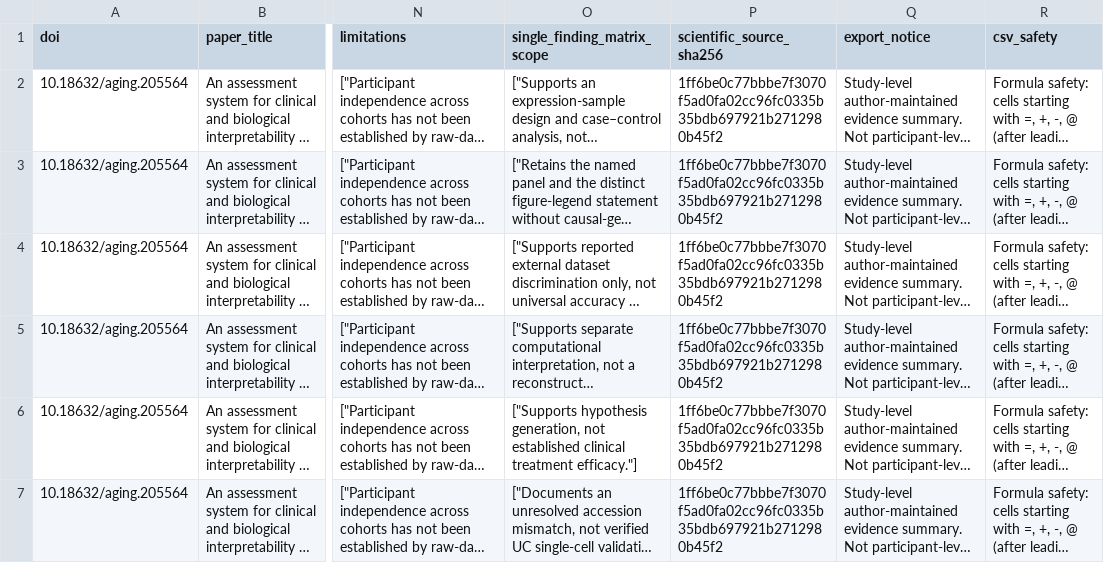
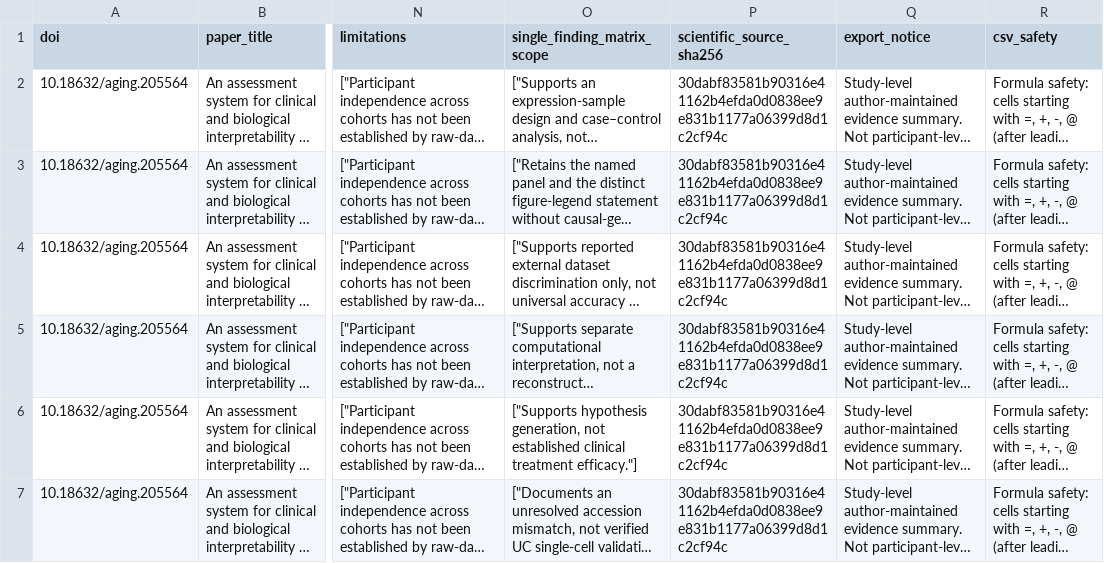
Before and after one commit to DrZoggg/Ge-Zhang.github.io, a CSV file: assets/evidence/doi-10-18632-aging-205564.csv, drawn as a sheet; only a part is shown, gaps mark what is left out; long unchanged cells end in …; the diff names each change by its address in the sheet, - before the commit and + after, or states it on an @@ line.

Commit message:
Document shared GEO samples in the UC validation sources (#220)

```diff
--- a/assets/evidence/doi-10-18632-aging-205564.csv
+++ b/assets/evidence/doi-10-18632-aging-205564.csv
-P2:P7 (scientific_source_sha256): 1ff6be0c77bbbe7f3070f5ad0fa02cc96fc0335b35bdb697921b2712980b45f2
+P2:P7 (scientific_source_sha256): 30dabf83581b90316e41162b4efda0d0838ee9e831b1177a06399d8d1c2cf94c
```
Also changed, not shown: 4 other files.
